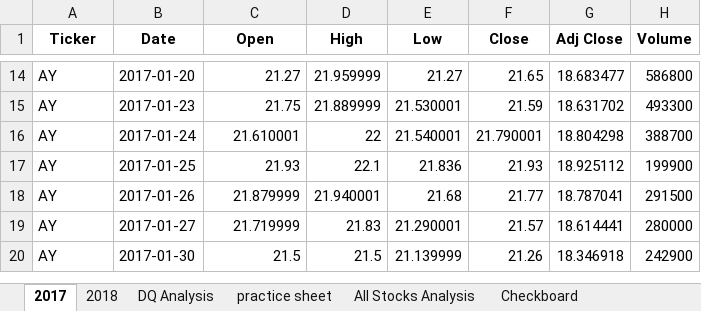
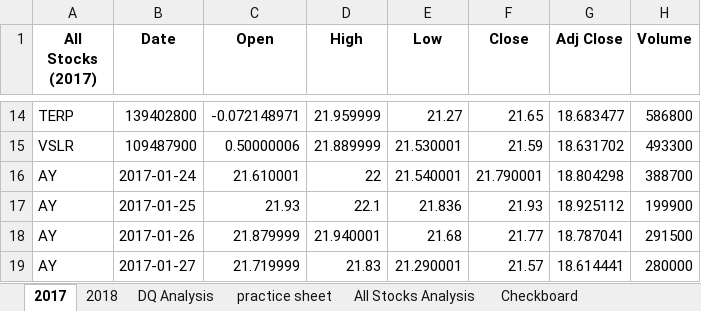
Before and after one commit to ibachrachel/stock-analysis, an Excel workbook: green_stocks.xlsm, sheet 2017, drawn as a sheet; only a part is shown, gaps mark what is left out; the shorter side is filled out with more unchanged rows; values as stored, in another font and other column widths than the file's, no borders; the diff covers the shown part only; the diff names each change by its address in the sheet, - before the commit and + after, or states it on an @@ line.

```diff
--- a/green_stocks.xlsm (sheet 2017)
+++ b/green_stocks.xlsm (sheet 2017)
-A1: Ticker
+A1: All Stocks (2017)
-A14 (All Stocks (2017)): AY
+A14 (All Stocks (2017)): TERP
-B14 (Date): 2017-01-20
+B14 (Date): 139402800
-C14 (Open): 21.27
+C14 (Open): -0.072148971
-A15 (All Stocks (2017)): AY
+A15 (All Stocks (2017)): VSLR
-B15 (Date): 2017-01-23
+B15 (Date): 109487900
-C15 (Open): 21.75
+C15 (Open): 0.50000006
```
Also changed, not shown: 32 edited cells elsewhere in this sheet, sheet 2018, sheet All Stocks Analysis, charts or pictures.
